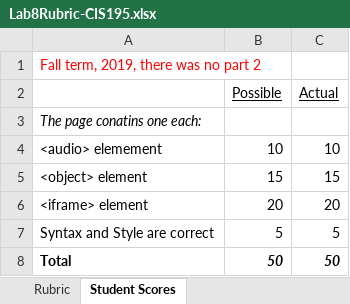
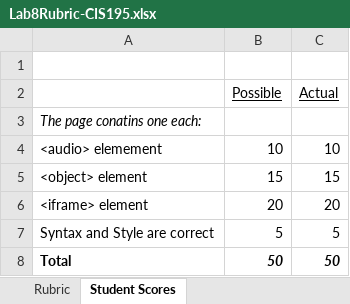
Before and after one commit to LCC-CIT/CIS195-CourseMaterials, an Excel workbook: LabStarters/Lab08/Lab8Rubric-CIS195.xlsx, sheet Student Scores, drawn as a sheet; values as stored, in another font and other column widths than the file's, no borders; the diff names each change by its address in the sheet, - before the commit and + after, or states it on an @@ line.

```diff
--- a/LabStarters/Lab08/Lab8Rubric-CIS195.xlsx (sheet Student Scores)
+++ b/LabStarters/Lab08/Lab8Rubric-CIS195.xlsx (sheet Student Scores)
-A1: Fall term, 2019, there was no part 2
+A1: (empty)
```
Also changed, not shown: sheet Rubric, 4 other files.
